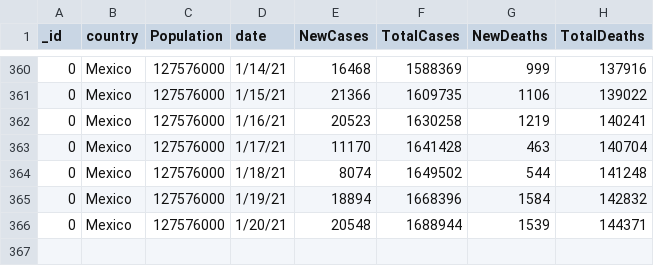
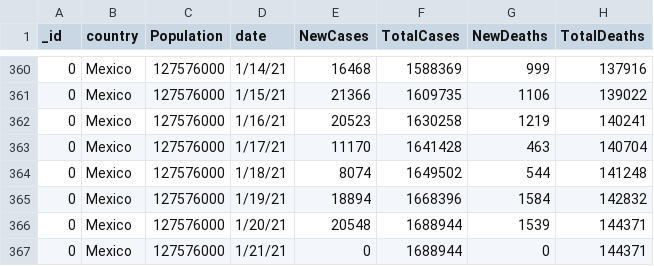
Before and after one commit to montaro4x4/montaro4x4, a CSV file: dataset/covid19Mexico.csv, drawn as a sheet; only a part is shown, gaps mark what is left out; the diff names each change by its address in the sheet, - before the commit and + after, or states it on an @@ line.

Commit message:
Update covid19Mexico.csv

```diff
--- a/dataset/covid19Mexico.csv
+++ b/dataset/covid19Mexico.csv
+row 367: 0 | Mexico | 127576000 | 1/21/21 | 0 | 1688944 | 0 | 144371
```
